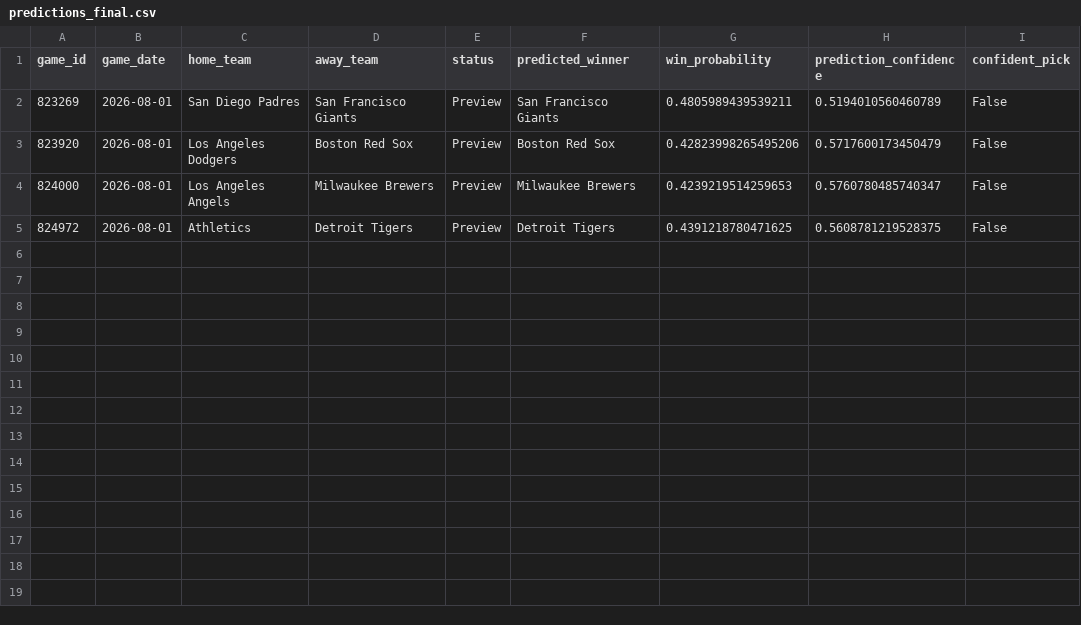
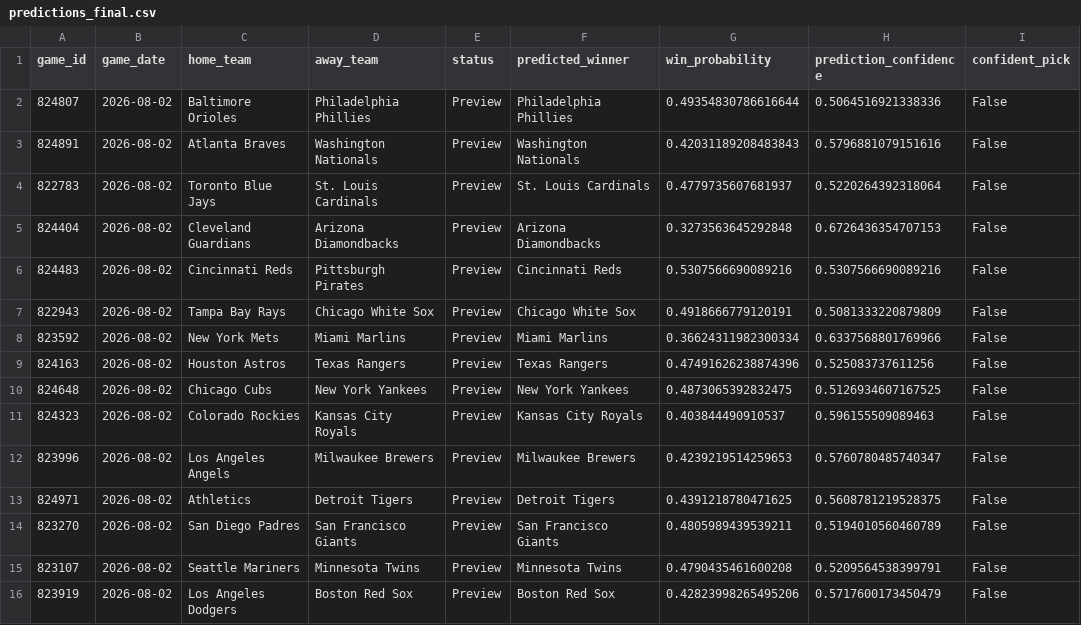
Before and after one commit to ByteLogic214/MLB-2026-Predictions, a CSV file: data/processed/predictions_final.csv, drawn as a sheet.

Commit message:
Predictions update [skip ci]

```diff
--- a/data/processed/predictions_final.csv
+++ b/data/processed/predictions_final.csv
@@ -1,5 +1,16 @@
 game_id,game_date,home_team,away_team,status,predicted_winner,win_probability,prediction_confidence,confident_pick
-823269,2026-08-01,San Diego Padres,San Francisco Giants,Preview,San Francisco Giants,0.4805989439539211,0.5194010560460789,False
-823920,2026-08-01,Los Angeles Dodgers,Boston Red Sox,Preview,Boston Red Sox,0.42823998265495206,0.5717600173450479,False
-824000,2026-08-01,Los Angeles Angels,Milwaukee Brewers,Preview,Milwaukee Brewers,0.4239219514259653,0.5760780485740347,False
-824972,2026-08-01,Athletics,Detroit Tigers,Preview,Detroit Tigers,0.4391218780471625,0.5608781219528375,False
+824807,2026-08-02,Baltimore Orioles,Philadelphia Phillies,Preview,Philadelphia Phillies,0.49354830786616644,0.5064516921338336,False
+824891,2026-08-02,Atlanta Braves,Washington Nationals,Preview,Washington Nationals,0.42031189208483843,0.5796881079151616,False
+822783,2026-08-02,Toronto Blue Jays,St. Louis Cardinals,Preview,St. Louis Cardinals,0.4779735607681937,0.5220264392318064,False
+824404,2026-08-02,Cleveland Guardians,Arizona Diamondbacks,Preview,Arizona Diamondbacks,0.3273563645292848,0.6726436354707153,False
+824483,2026-08-02,Cincinnati Reds,Pittsburgh Pirates,Preview,Cincinnati Reds,0.5307566690089216,0.5307566690089216,False
+822943,2026-08-02,Tampa Bay Rays,Chicago White Sox,Preview,Chicago White Sox,0.4918666779120191,0.5081333220879809,False
+823592,2026-08-02,New York Mets,Miami Marlins,Preview,Miami Marlins,0.36624311982300334,0.6337568801769966,False
+824163,2026-08-02,Houston Astros,Texas Rangers,Preview,Texas Rangers,0.47491626238874396,0.525083737611256,False
+824648,2026-08-02,Chicago Cubs,New York Yankees,Preview,New York Yankees,0.4873065392832475,0.5126934607167525,False
+824323,2026-08-02,Colorado Rockies,Kansas City Royals,Preview,Kansas City Royals,0.403844490910537,0.596155509089463,False
+823996,2026-08-02,Los Angeles Angels,Milwaukee Brewers,Preview,Milwaukee Brewers,0.4239219514259653,0.5760780485740347,False
+824971,2026-08-02,Athletics,Detroit Tigers,Preview,Detroit Tigers,0.4391218780471625,0.5608781219528375,False
+823270,2026-08-02,San Diego Padres,San Francisco Giants,Preview,San Francisco Giants,0.4805989439539211,0.5194010560460789,False
+823107,2026-08-02,Seattle Mariners,Minnesota Twins,Preview,Minnesota Twins,0.4790435461600208,0.5209564538399791,False
+823919,2026-08-02,Los Angeles Dodgers,Boston Red Sox,Preview,Boston Red Sox,0.42823998265495206,0.5717600173450479,False
```
